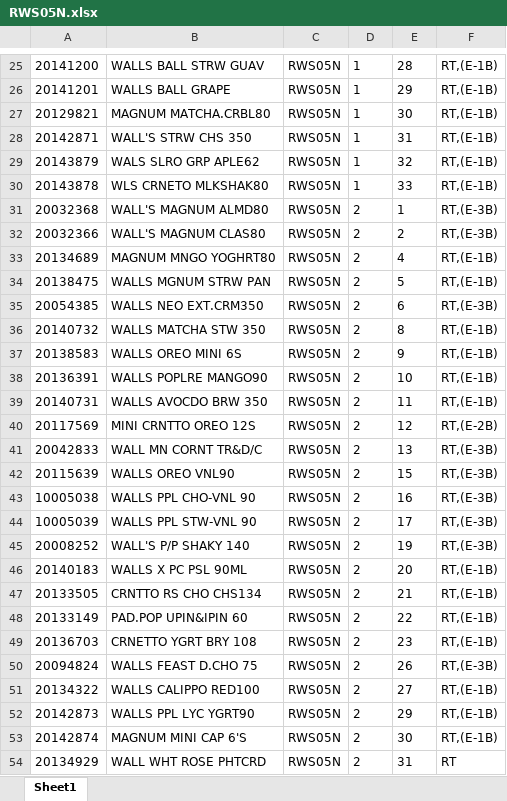
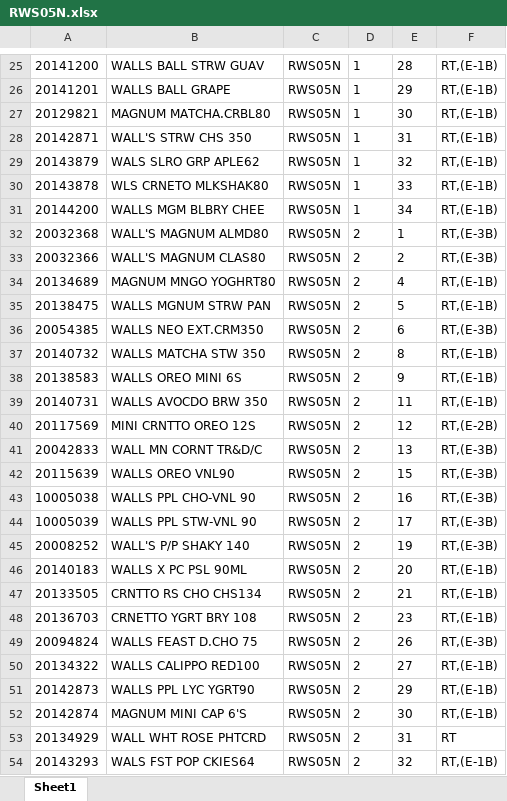
Before and after one commit to Rustandi07/listing, an Excel workbook: RWS05N.xlsx, sheet Sheet1, drawn as a sheet; only a part is shown, gaps mark what is left out; the shorter side is filled out with more unchanged rows; values as stored, in another font and other column widths than the file's, no borders; removed rows and columns are numbered as before the commit, all else as after; the diff names each change by its address in the sheet, - before the commit and + after, or states it on an @@ line.

Commit message:
upload RWS05N.xlsx

```diff
--- a/RWS05N.xlsx (sheet Sheet1)
+++ b/RWS05N.xlsx (sheet Sheet1)
+row 31: 20144200 | WALLS MGM BLBRY CHEE | RWS05N | 1 | 34 | RT,(E-1B)
-row 38: 20136391 | WALLS POPLRE MANGO90 | RWS05N | 2 | 10 | RT,(E-1B)
-row 48: 20133149 | PAD.POP UPIN&IPIN 60 | RWS05N | 2 | 22 | RT,(E-1B)
```
